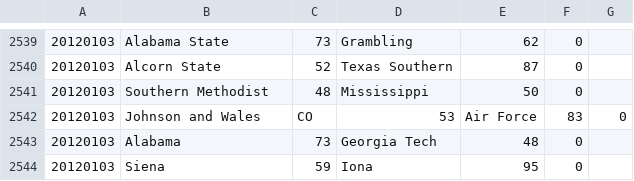
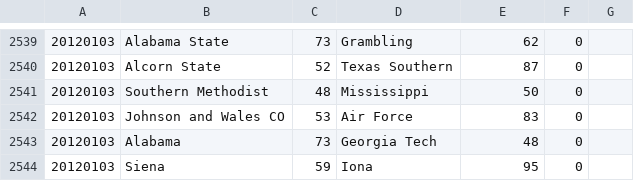
Before and after one commit to mgoldwasser/ncaa-basketball-historical-final-game-scores, a CSV file: xdatabase.csv, drawn as a sheet; only a part is shown, gaps mark what is left out.

Commit message:
Update xdatabase.csv

```diff
--- a/xdatabase.csv
+++ b/xdatabase.csv
@@ -2541,3 +2541,3 @@
 20120103,Southern Methodist,48,Mississippi,50,0
-20120103,Johnson and Wales, CO,53,Air Force,83,0
+20120103,Johnson and Wales CO,53,Air Force,83,0
 20120103,Alabama,73,Georgia Tech,48,0
```
